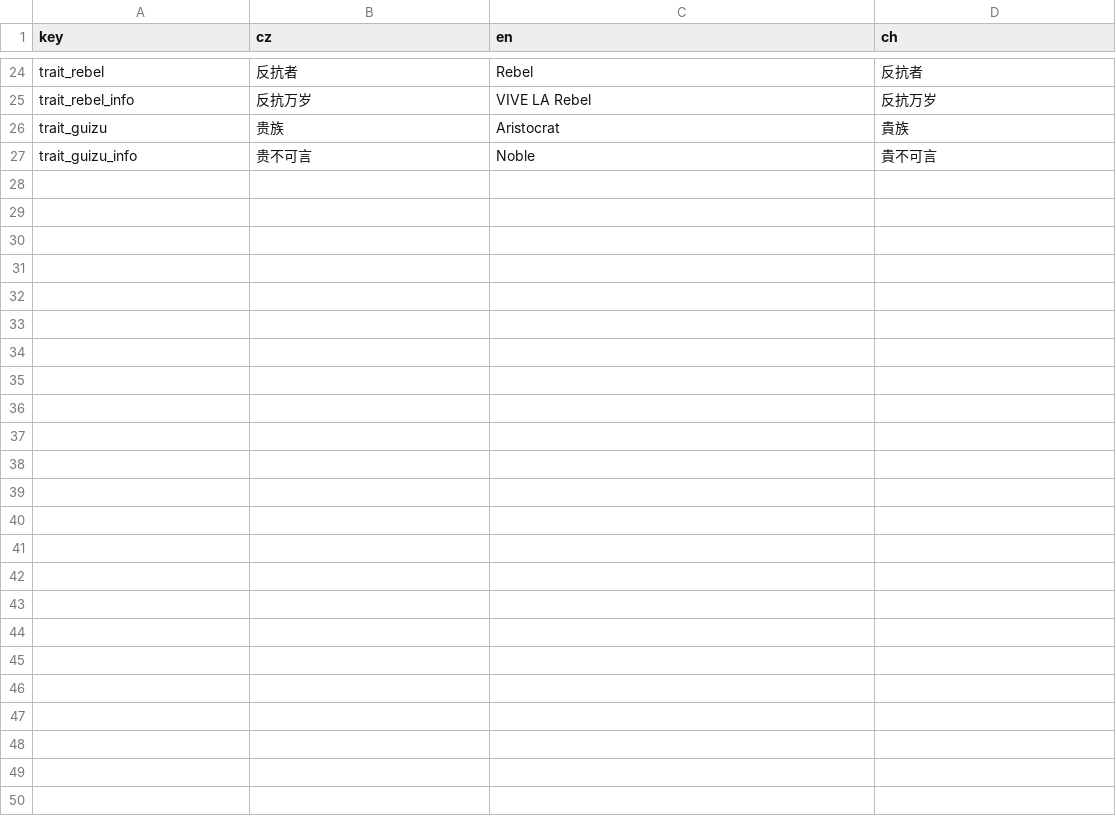
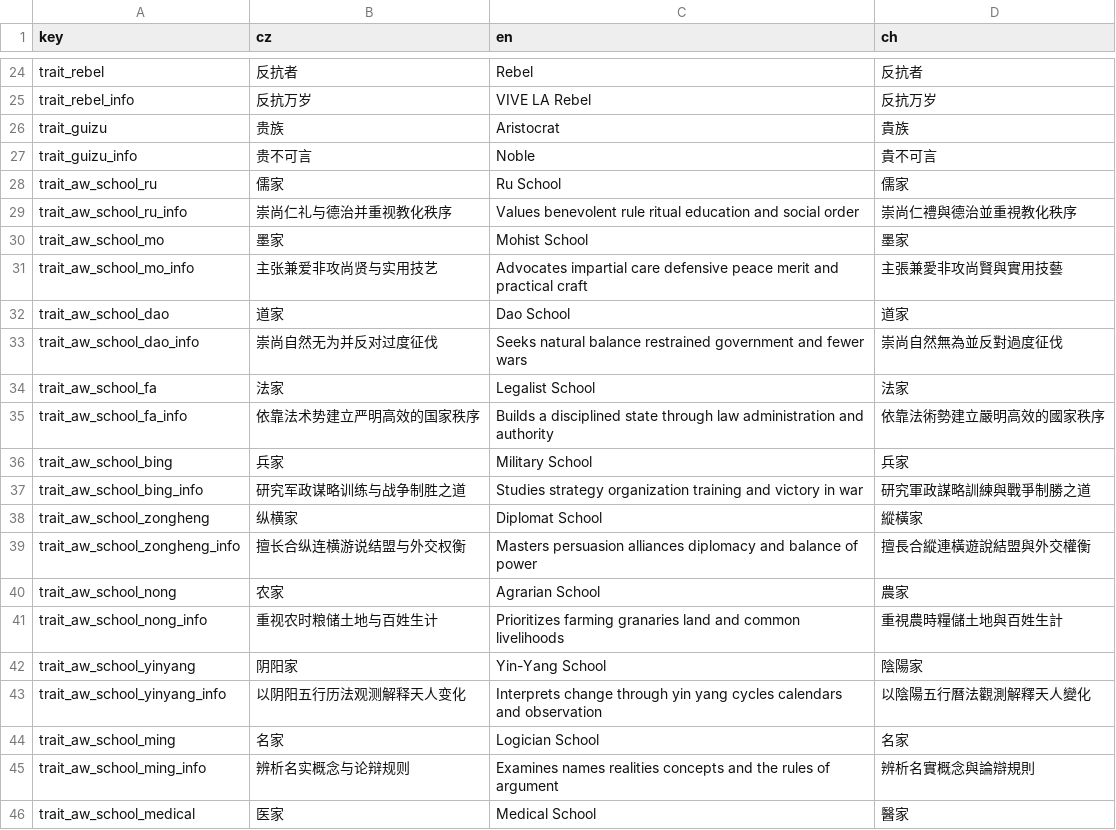
Before and after one commit to monpai-lover/AncientWarfare3.0, a CSV file: Locales/trait.csv, drawn as a sheet; only a part is shown, gaps mark what is left out; the diff covers the shown part only; the diff names each change by its address in the sheet, - before the commit and + after, or states it on an @@ line.

Commit message:
feat: register fixed Hundred Schools

```diff
--- a/Locales/trait.csv
+++ b/Locales/trait.csv
+row 28: trait_aw_school_ru | 儒家 | Ru School | 儒家
+row 29: trait_aw_school_ru_info | 崇尚仁礼与德治并重视教化秩序 | Values benevolent rule ritual education and social order | 崇尚仁禮與德治並重視教化秩序
+row 30: trait_aw_school_mo | 墨家 | Mohist School | 墨家
+row 31: trait_aw_school_mo_info | 主张兼爱非攻尚贤与实用技艺 | Advocates impartial care defensive peace merit and practical craft | 主張兼愛非攻尚賢與實用技藝
+row 32: trait_aw_school_dao | 道家 | Dao School | 道家
+row 33: trait_aw_school_dao_info | 崇尚自然无为并反对过度征伐 | Seeks natural balance restrained government and fewer wars | 崇尚自然無為並反對過度征伐
+row 34: trait_aw_school_fa | 法家 | Legalist School | 法家
+row 35: trait_aw_school_fa_info | 依靠法术势建立严明高效的国家秩序 | Builds a disciplined state through law administration and authority | 依靠法術勢建立嚴明高效的國家秩序
+row 36: trait_aw_school_bing | 兵家 | Military School | 兵家
+row 37: trait_aw_school_bing_info | 研究军政谋略训练与战争制胜之道 | Studies strategy organization training and victory in war | 研究軍政謀略訓練與戰爭制勝之道
+row 38: trait_aw_school_zongheng | 纵横家 | Diplomat School | 縱橫家
+row 39: trait_aw_school_zongheng_info | 擅长合纵连横游说结盟与外交权衡 | Masters persuasion alliances diplomacy and balance of power | 擅長合縱連橫遊說結盟與外交權衡
+row 40: trait_aw_school_nong | 农家 | Agrarian School | 農家
+row 41: trait_aw_school_nong_info | 重视农时粮储土地与百姓生计 | Prioritizes farming granaries land and common livelihoods | 重視農時糧儲土地與百姓生計
+row 42: trait_aw_school_yinyang | 阴阳家 | Yin-Yang School | 陰陽家
+row 43: trait_aw_school_yinyang_info | 以阴阳五行历法观测解释天人变化 | Interprets change through yin yang cycles calendars and observation | 以陰陽五行曆法觀測解釋天人變化
+row 44: trait_aw_school_ming | 名家 | Logician School | 名家
+row 45: trait_aw_school_ming_info | 辨析名实概念与论辩规则 | Examines names realities concepts and the rules of argument | 辨析名實概念與論辯規則
+row 46: trait_aw_school_medical | 医家 | Medical School | 醫家
```
Also changed, not shown: 9 added rows elsewhere in this file, Locales/aw3_court.csv, 7 other files.
